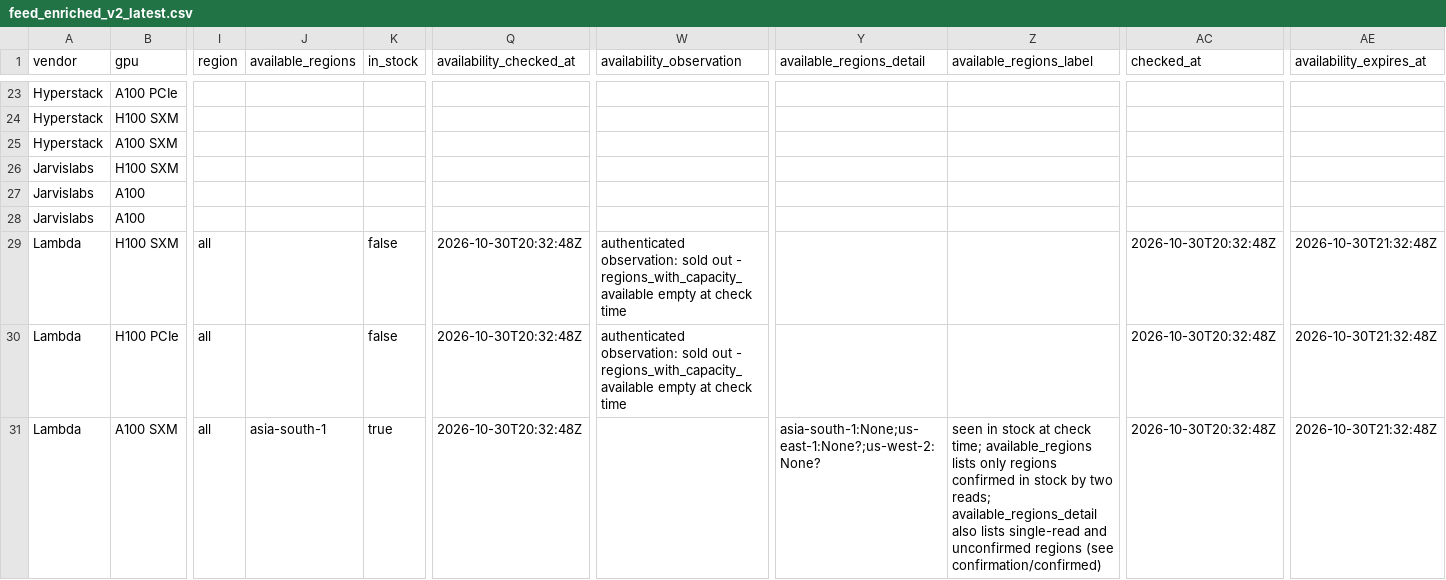
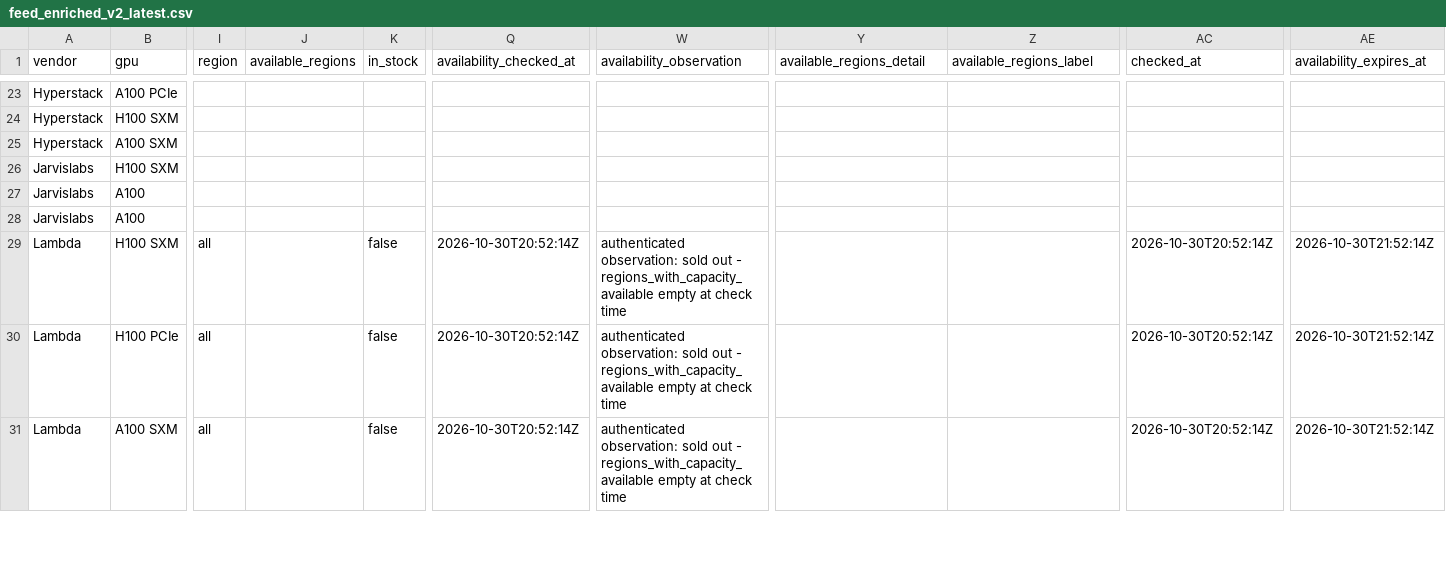
Before and after one commit to connormatthewdouglas/agent-work-stack-deals, a CSV file: latest/feed_enriched_v2_latest.csv, drawn as a sheet; only a part is shown, gaps mark what is left out; the diff covers the shown part only; the diff names each change by its address in the sheet, - before the commit and + after, or states it on an @@ line.

```diff
--- a/latest/feed_enriched_v2_latest.csv
+++ b/latest/feed_enriched_v2_latest.csv
-Q29:Q31 (availability_checked_at): 2026-10-30T20:32:48Z
+Q29:Q31 (availability_checked_at): 2026-10-30T20:52:14Z
-AC29:AC31 (checked_at): 2026-10-30T20:32:48Z
+AC29:AC31 (checked_at): 2026-10-30T20:52:14Z
-AE29:AE31 (availability_expires_at): 2026-10-30T21:32:48Z
+AE29:AE31 (availability_expires_at): 2026-10-30T21:52:14Z
-J31 (available_regions): asia-south-1
+J31 (available_regions): (empty)
-K31 (in_stock): true
+K31 (in_stock): false
-W31 (availability_observation): (empty)
+W31 (availability_observation): authenticated observation: sold out - regions_with_capacity_available empty at check time
-Y31 (available_regions_detail): asia-south-1:None;us-east-1:None?;us-west-2:None?
+Y31 (available_regions_detail): (empty)
-Z31 (available_regions_label): seen in stock at check time; available_regions lists only regions confirmed in stock by two reads; available_regions_detail also lists single-read and unconfirmed regions (see confirmation/confirmed)
+Z31 (available_regions_label): (empty)
```
Also changed, not shown: 73 edited cells elsewhere in this file, latest/availability_v2_latest.csv, 3 other files.
